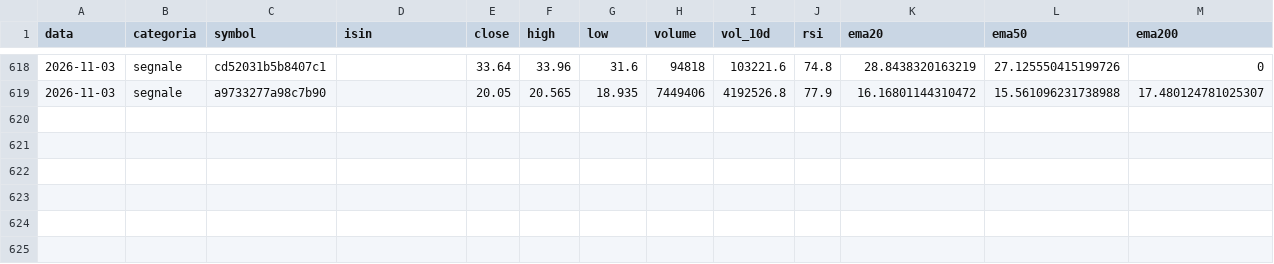
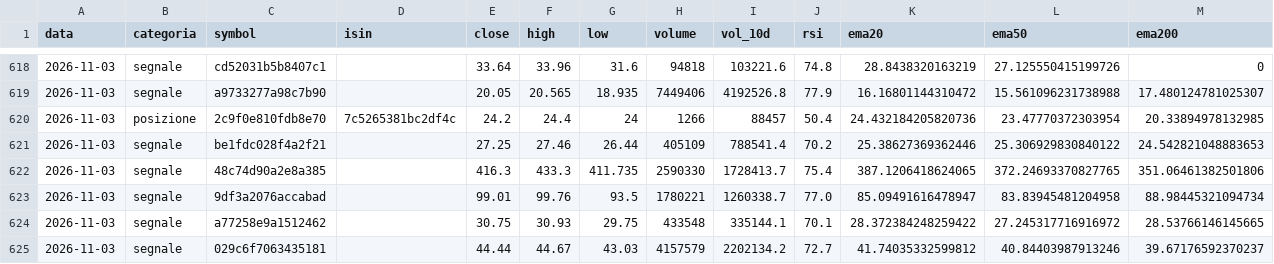
Before and after one commit to sgneps80-code/trading-report, a CSV file: data/storico_indicatori.csv, drawn as a sheet; only a part is shown, gaps mark what is left out; rows hold the shown columns only; the diff names each change by its address in the sheet, - before the commit and + after, or states it on an @@ line.

```diff
--- a/data/storico_indicatori.csv
+++ b/data/storico_indicatori.csv
+row 620: 2026-11-03 | posizione | 2c9f0e810fdb8e70 | 7c5265381bc2df4c | 24.2 | 24.4 | 24 | 1266 | 88457 | 50.4 | 24.432184205820736 | 23.47770372303954 | 20.33894978132985
+row 621: 2026-11-03 | segnale | be1fdc028f4a2f21 |  | 27.25 | 27.46 | 26.44 | 405109 | 788541.4 | 70.2 | 25.38627369362446 | 25.306929830840122 | 24.542821048883653
+row 622: 2026-11-03 | segnale | 48c74d90a2e8a385 |  | 416.3 | 433.3 | 411.735 | 2590330 | 1728413.7 | 75.4 | 387.1206418624065 | 372.24693370827765 | 351.06461382501806
+row 623: 2026-11-03 | segnale | 9df3a2076accabad |  | 99.01 | 99.76 | 93.5 | 1780221 | 1260338.7 | 77.0 | 85.09491616478947 | 83.83945481204958 | 88.98445321094734
+row 624: 2026-11-03 | segnale | a77258e9a1512462 |  | 30.75 | 30.93 | 29.75 | 433548 | 335144.1 | 70.1 | 28.372384248259422 | 27.245317716916972 | 28.53766146145665
+row 625: 2026-11-03 | segnale | 029c6f7063435181 |  | 44.44 | 44.67 | 43.03 | 4157579 | 2202134.2 | 72.7 | 41.74035332599812 | 40.84403987913246 | 39.67176592370237
```
Also changed, not shown: 1 other file.
